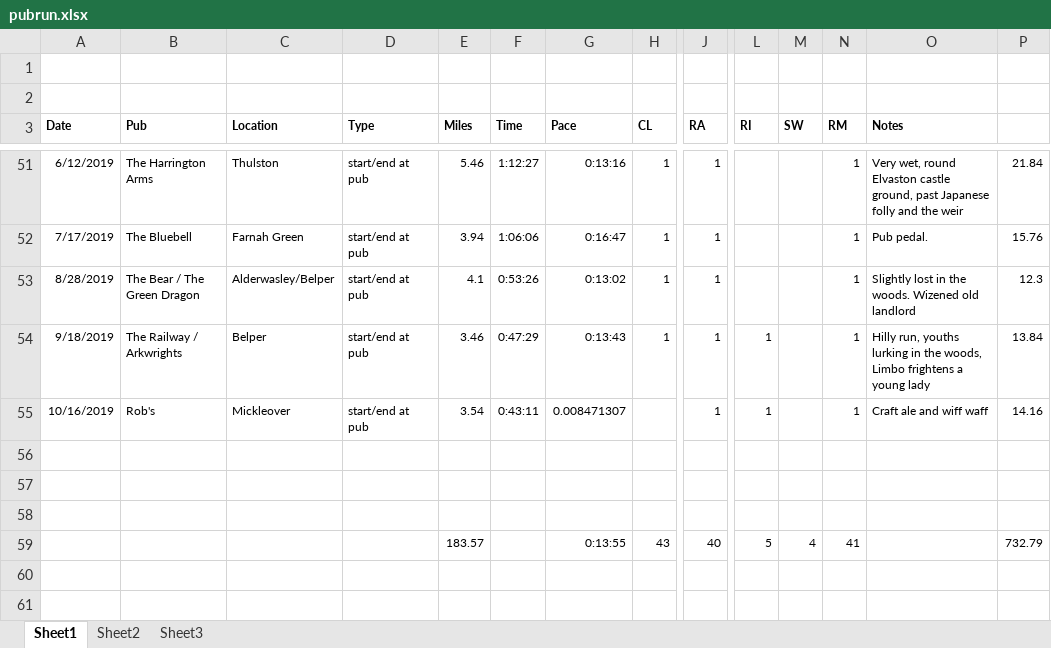
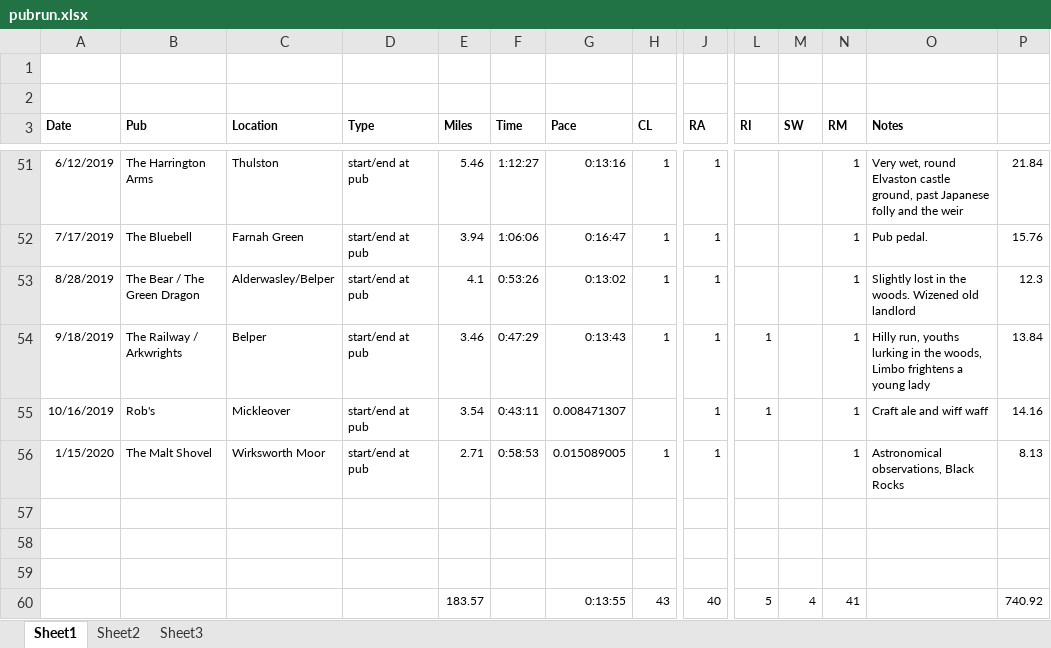
Before and after one commit to pubrunner/pubrunner.github.io, an Excel workbook: pubrun.xlsx, sheet Sheet1, drawn as a sheet; only a part is shown, gaps mark what is left out; values as stored, in another font and other column widths than the file's, no borders; addresses are those after the commit; rows hold the shown columns only; the diff names each change by its address in the sheet, - before the commit and + after, or states it on an @@ line.

Commit message:
Added Wirksworth pub run

```diff
--- a/pubrun.xlsx (sheet Sheet1)
+++ b/pubrun.xlsx (sheet Sheet1)
+row 56: 1/15/2020 | The Malt Shovel | Wirksworth Moor | start/end at pub | 2.71 | 0:58:53 | 0.015089005 | 1 | 1 |  |  | 1 | Astronomical observations, Black Rocks | 8.13
-P60: 732.79
+P60: 740.92
```
